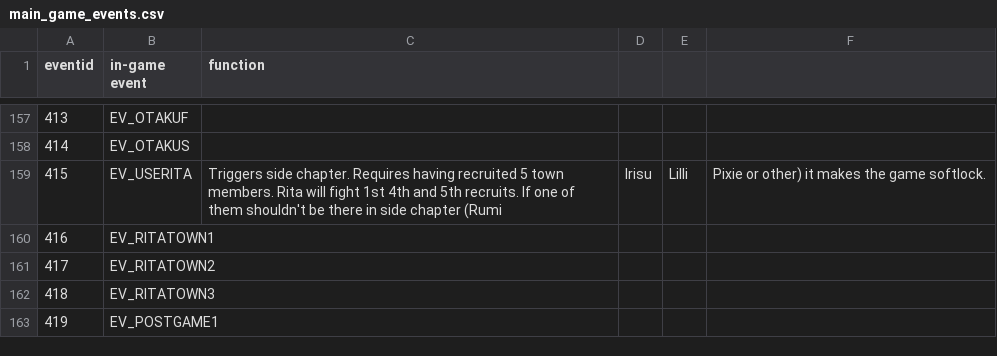
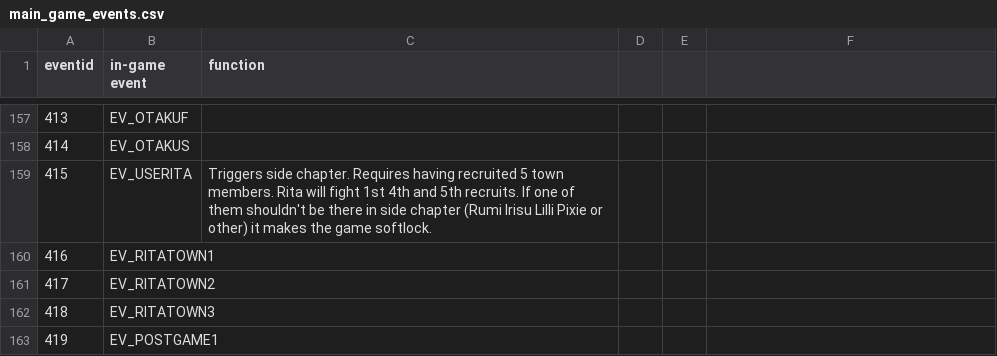
Before and after one commit to wcko87/rabiribi-map-editing, a CSV file: docs/events/main_game_events.csv, drawn as a sheet; only a part is shown, gaps mark what is left out.

Commit message:
Update main_game_events.csv

```diff
--- a/docs/events/main_game_events.csv
+++ b/docs/events/main_game_events.csv
@@ -158,3 +158,3 @@ eventid, in-game event, function
 414, EV_OTAKUS,
-415, EV_USERITA, Triggers side chapter. Requires having recruited 5 town members. Rita will fight 1st 4th and 5th recruits. If one of them shouldn't be there in side chapter (Rumi, Irisu, Lilli, Pixie or other) it makes the game softlock.
+415, EV_USERITA, Triggers side chapter. Requires having recruited 5 town members. Rita will fight 1st 4th and 5th recruits. If one of them shouldn't be there in side chapter (Rumi Irisu Lilli Pixie or other) it makes the game softlock.
 416, EV_RITATOWN1,
```
